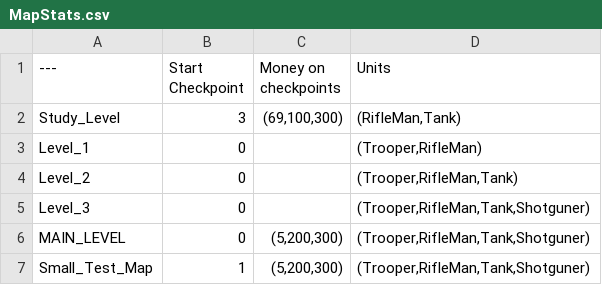
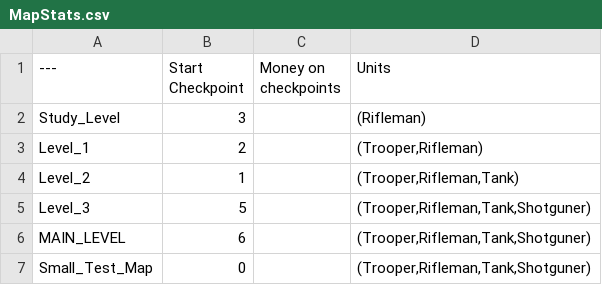
Before and after one commit to SoSi-Entertainment/DDay, a CSV file: MapStats.csv, drawn as a sheet.

Commit message:
fix: unit stats read from file

```diff
--- a/MapStats.csv
+++ b/MapStats.csv
@@ -1,7 +1,7 @@
 ---,Start Checkpoint,Money on checkpoints,Units
-Study_Level,"3","(69,100,300)","(RifleMan,Tank)"
-Level_1,"0","","(Trooper,RifleMan)"
-Level_2,"0","","(Trooper,RifleMan,Tank)"
-Level_3,"0","","(Trooper,RifleMan,Tank,Shotguner)"
-MAIN_LEVEL,"0","(5,200,300)","(Trooper,RifleMan,Tank,Shotguner)"
-Small_Test_Map,"1","(5,200,300)","(Trooper,RifleMan,Tank,Shotguner)"
+Study_Level,"3","","(Rifleman)"
+Level_1,"2","","(Trooper,Rifleman)"
+Level_2,"1","","(Trooper,Rifleman,Tank)"
+Level_3,"5","","(Trooper,Rifleman,Tank,Shotguner)"
+MAIN_LEVEL,"6","","(Trooper,Rifleman,Tank,Shotguner)"
+Small_Test_Map,"0","","(Trooper,Rifleman,Tank,Shotguner)"
```
Also changed, not shown: Content/Localization/Game/Game.csv, UnitStats.csv, 24 other files.
